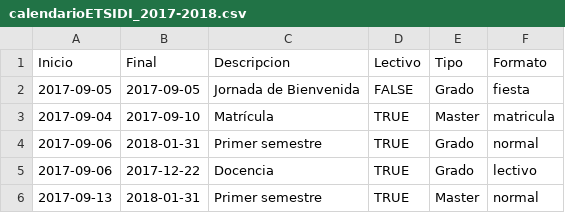
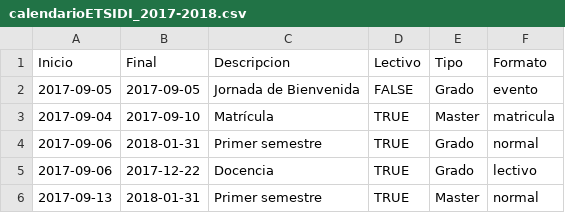
Before and after one commit to SOA-ETSIDI/calendario, a CSV file: calendarioETSIDI_2017-2018.csv, drawn as a sheet; only a part is shown; the diff covers the shown part only.

```diff
--- a/calendarioETSIDI_2017-2018.csv
+++ b/calendarioETSIDI_2017-2018.csv
@@ -1,3 +1,3 @@
 "Inicio","Final","Descripcion","Lectivo","Tipo","Formato"
-"2017-09-05","2017-09-05","Jornada de Bienvenida",FALSE,"Grado","fiesta"
+"2017-09-05","2017-09-05","Jornada de Bienvenida",FALSE,"Grado","evento"
 "2017-09-04","2017-09-10","Matrícula",TRUE,"Master","matricula"
```
Also changed, not shown: 13 edited cells elsewhere in this file, 1 other file.
